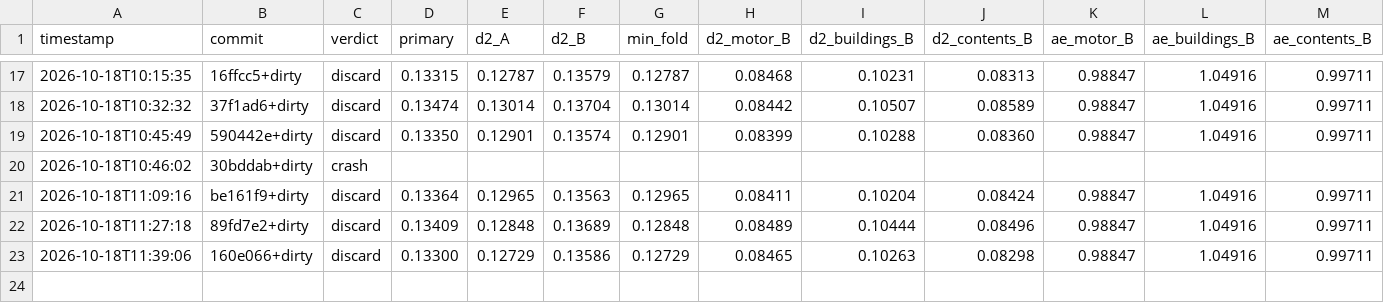
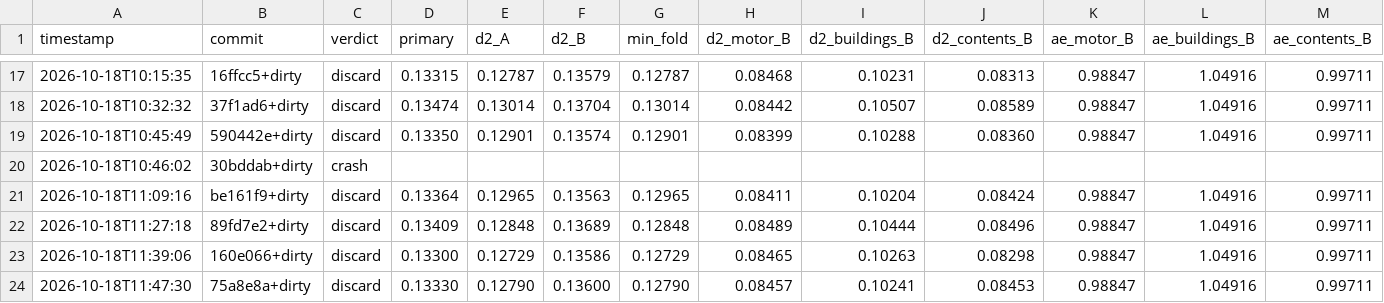
Before and after one commit to farmcoding/iaa-hackathon-2026, a TSV file: results.tsv, drawn as a sheet; only a part is shown, gaps mark what is left out; rows hold the shown columns only; the diff names each change by its address in the sheet, - before the commit and + after, or states it on an @@ line.

Commit message:
loop log: iteration 5 discard

```diff
--- a/results.tsv
+++ b/results.tsv
+row 24: 2026-10-18T11:47:30 | 75a8e8a+dirty | discard | 0.13330 | 0.12790 | 0.13600 | 0.12790 | 0.08457 | 0.10241 | 0.08453 | 0.98847 | 1.04916 | 0.99711
```
Also changed, not shown: 1 other file.
